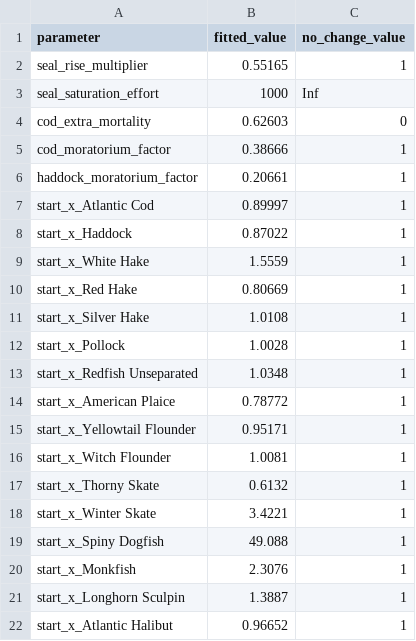
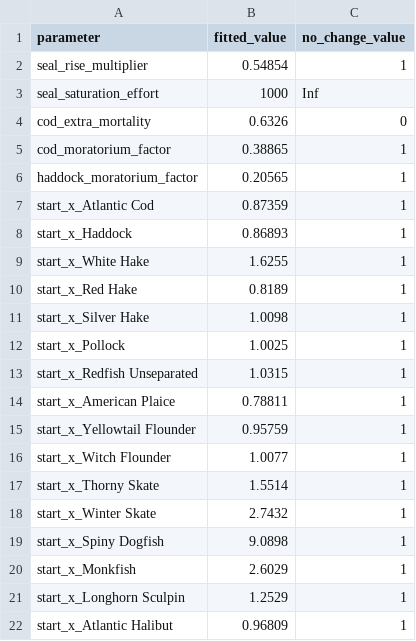
Before and after one commit to Ezekiel-Adekoya/Fishmip_ESS, a CSV file: Ess_Fishmip_data/fitted_dynamic_parameters.csv, drawn as a sheet.

```diff
--- a/Ess_Fishmip_data/fitted_dynamic_parameters.csv
+++ b/Ess_Fishmip_data/fitted_dynamic_parameters.csv
@@ -1,22 +1,22 @@
 "parameter","fitted_value","no_change_value"
-"seal_rise_multiplier",0.55165,1
+"seal_rise_multiplier",0.54854,1
 "seal_saturation_effort",1000,Inf
-"cod_extra_mortality",0.62603,0
-"cod_moratorium_factor",0.38666,1
-"haddock_moratorium_factor",0.20661,1
-"start_x_Atlantic Cod",0.89997,1
-"start_x_Haddock",0.87022,1
-"start_x_White Hake",1.5559,1
-"start_x_Red Hake",0.80669,1
-"start_x_Silver Hake",1.0108,1
-"start_x_Pollock",1.0028,1
-"start_x_Redfish Unseparated",1.0348,1
-"start_x_American Plaice",0.78772,1
-"start_x_Yellowtail Flounder",0.95171,1
-"start_x_Witch Flounder",1.0081,1
-"start_x_Thorny Skate",0.6132,1
-"start_x_Winter Skate",3.4221,1
-"start_x_Spiny Dogfish",49.088,1
-"start_x_Monkfish",2.3076,1
-"start_x_Longhorn Sculpin",1.3887,1
-"start_x_Atlantic Halibut",0.96652,1
+"cod_extra_mortality",0.6326,0
+"cod_moratorium_factor",0.38865,1
+"haddock_moratorium_factor",0.20565,1
+"start_x_Atlantic Cod",0.87359,1
+"start_x_Haddock",0.86893,1
+"start_x_White Hake",1.6255,1
+"start_x_Red Hake",0.8189,1
+"start_x_Silver Hake",1.0098,1
+"start_x_Pollock",1.0025,1
+"start_x_Redfish Unseparated",1.0315,1
+"start_x_American Plaice",0.78811,1
+"start_x_Yellowtail Flounder",0.95759,1
+"start_x_Witch Flounder",1.0077,1
+"start_x_Thorny Skate",1.5514,1
+"start_x_Winter Skate",2.7432,1
+"start_x_Spiny Dogfish",9.0898,1
+"start_x_Monkfish",2.6029,1
+"start_x_Longhorn Sculpin",1.2529,1
+"start_x_Atlantic Halibut",0.96809,1
```
Also changed, not shown: 9 other files.
